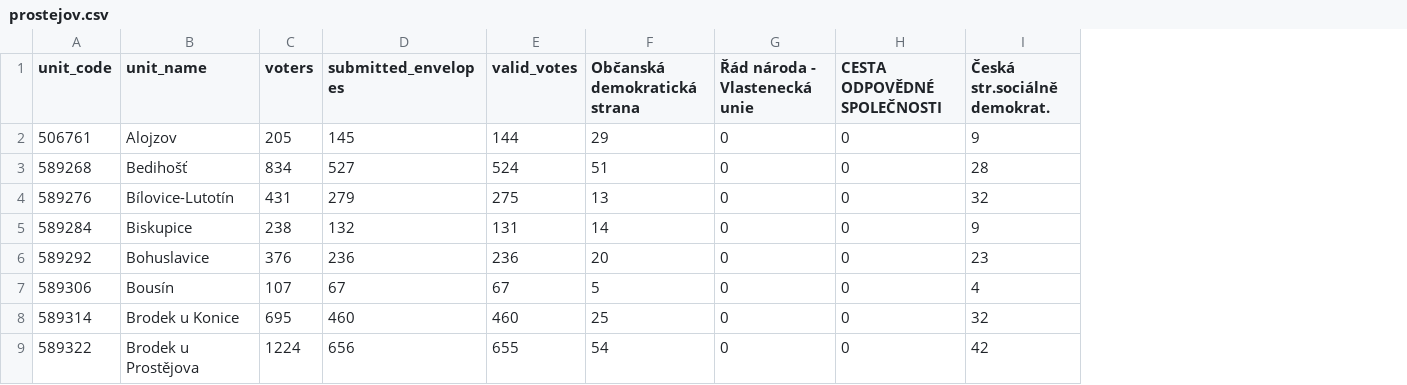
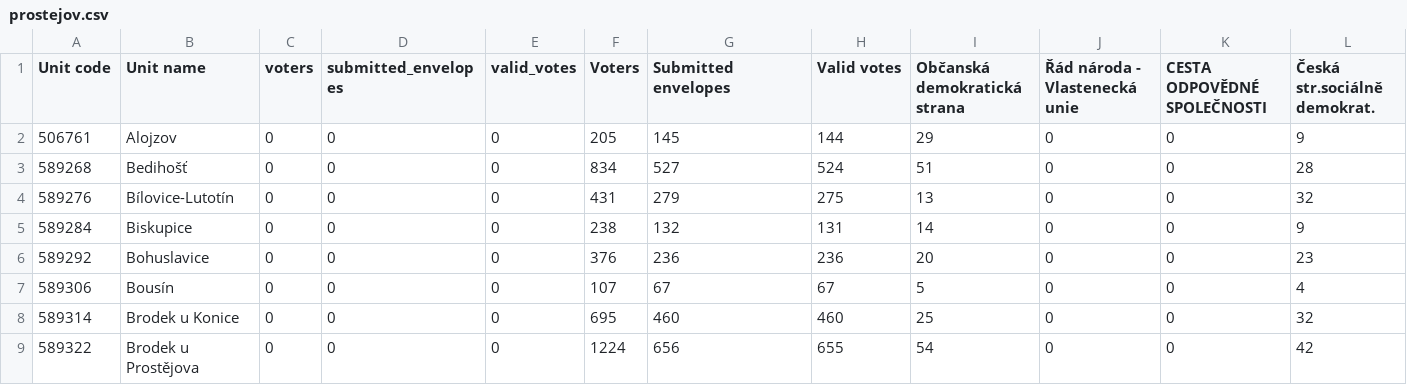
Before and after one commit to martinvrbka/engeto_project_3, a CSV file: prostejov.csv, drawn as a sheet; only a part is shown; addresses are those after the commit; the diff names each change by its address in the sheet, - before the commit and + after, or states it on an @@ line.

Commit message:
Updated Prostějov with CSV

```diff
--- a/prostejov.csv
+++ b/prostejov.csv
+column C (voters), rows 2-9: all 0
+column D (submitted_envelopes), rows 2-9: all 0
+column E (valid_votes), rows 2-9: all 0
-A1: unit_code
+A1: Unit code
-B1: unit_name
+B1: Unit name
-F1: voters
+F1: Voters
-G1: submitted_envelopes
+G1: Submitted envelopes
-H1: valid_votes
+H1: Valid votes
```
